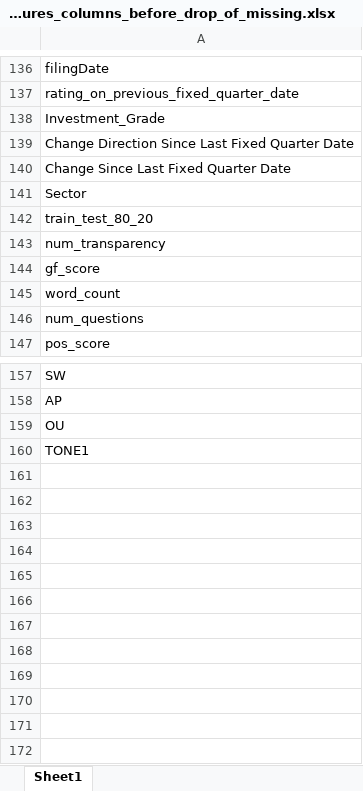
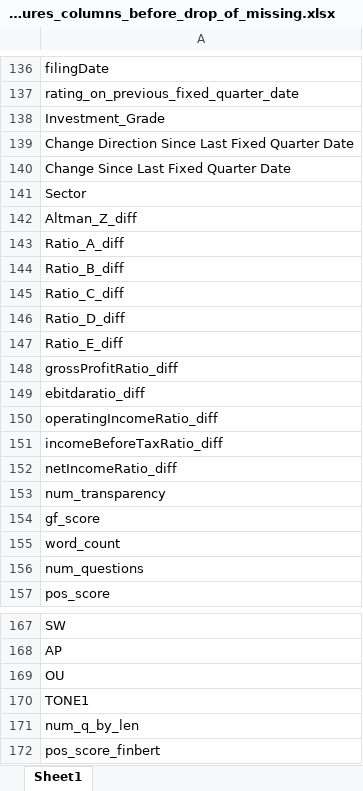
Before and after one commit to current12/Stat-222-Project, an Excel workbook: Code/Data Loading and Cleaning/All Data/all_data_with_NLP_features_columns_before_drop_of_missing.xlsx, sheet Sheet1, drawn as a sheet; only a part is shown, gaps mark what is left out; values as stored, in another font and other column widths than the file's, no borders; the diff names each change by its address in the sheet, - before the commit and + after, or states it on an @@ line.

Commit message:
new version of all data with nlp features

```diff
--- a/Code/Data Loading and Cleaning/All Data/all_data_with_NLP_features_columns_before_drop_of_missing.xlsx (sheet Sheet1)
+++ b/Code/Data Loading and Cleaning/All Data/all_data_with_NLP_features_columns_before_drop_of_missing.xlsx (sheet Sheet1)
-A142: train_test_80_20
+A142: Altman_Z_diff
+row 143: Ratio_A_diff
+row 144: Ratio_B_diff
+row 145: Ratio_C_diff
+row 146: Ratio_D_diff
+row 147: Ratio_E_diff
+row 148: grossProfitRatio_diff
+row 149: ebitdaratio_diff
+row 150: operatingIncomeRatio_diff
+row 151: incomeBeforeTaxRatio_diff
+row 152: netIncomeRatio_diff
+row 171: num_q_by_len
+row 172: pos_score_finbert
```
Also changed, not shown: 11 other files.
